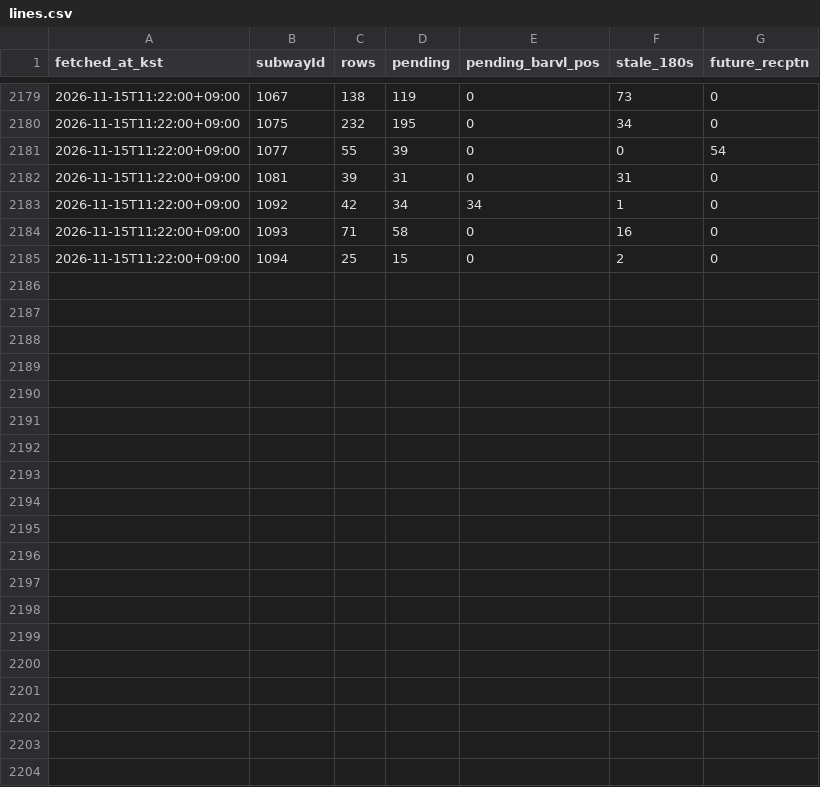
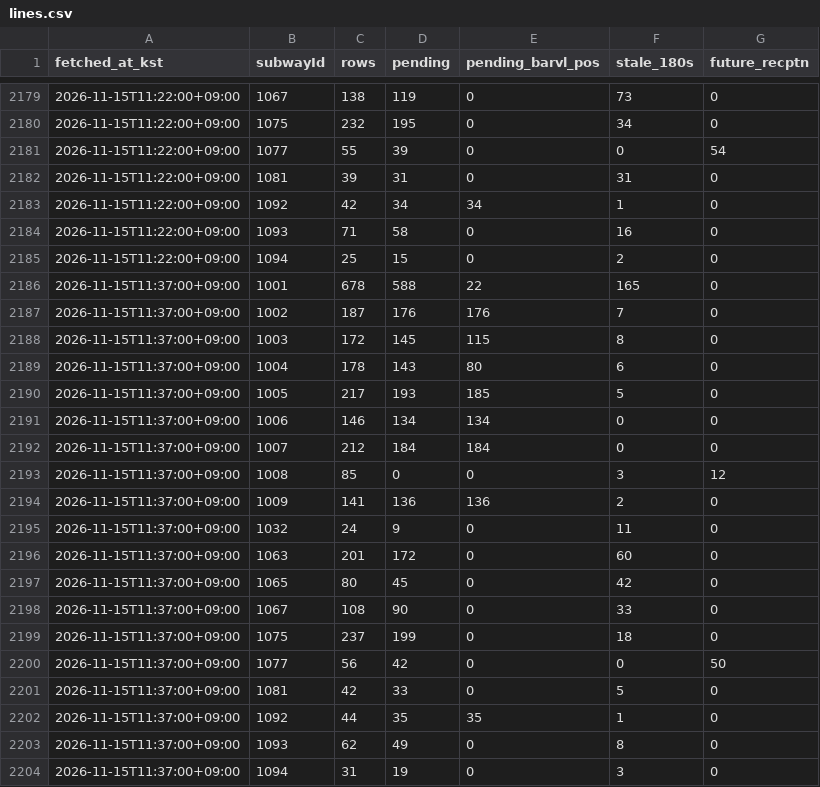
Before and after one commit to kkkkrk/run-or-not-probe, a CSV file: data/lines.csv, drawn as a sheet; only a part is shown, gaps mark what is left out; the diff names each change by its address in the sheet, - before the commit and + after, or states it on an @@ line.

```diff
--- a/data/lines.csv
+++ b/data/lines.csv
+row 2186: 2026-11-15T11:37:00+09:00 | 1001 | 678 | 588 | 22 | 165 | 0
+row 2187: 2026-11-15T11:37:00+09:00 | 1002 | 187 | 176 | 176 | 7 | 0
+row 2188: 2026-11-15T11:37:00+09:00 | 1003 | 172 | 145 | 115 | 8 | 0
+row 2189: 2026-11-15T11:37:00+09:00 | 1004 | 178 | 143 | 80 | 6 | 0
+row 2190: 2026-11-15T11:37:00+09:00 | 1005 | 217 | 193 | 185 | 5 | 0
+row 2191: 2026-11-15T11:37:00+09:00 | 1006 | 146 | 134 | 134 | 0 | 0
+row 2192: 2026-11-15T11:37:00+09:00 | 1007 | 212 | 184 | 184 | 0 | 0
+row 2193: 2026-11-15T11:37:00+09:00 | 1008 | 85 | 0 | 0 | 3 | 12
+row 2194: 2026-11-15T11:37:00+09:00 | 1009 | 141 | 136 | 136 | 2 | 0
+row 2195: 2026-11-15T11:37:00+09:00 | 1032 | 24 | 9 | 0 | 11 | 0
+row 2196: 2026-11-15T11:37:00+09:00 | 1063 | 201 | 172 | 0 | 60 | 0
+row 2197: 2026-11-15T11:37:00+09:00 | 1065 | 80 | 45 | 0 | 42 | 0
+row 2198: 2026-11-15T11:37:00+09:00 | 1067 | 108 | 90 | 0 | 33 | 0
+row 2199: 2026-11-15T11:37:00+09:00 | 1075 | 237 | 199 | 0 | 18 | 0
+row 2200: 2026-11-15T11:37:00+09:00 | 1077 | 56 | 42 | 0 | 0 | 50
+row 2201: 2026-11-15T11:37:00+09:00 | 1081 | 42 | 33 | 0 | 5 | 0
+row 2202: 2026-11-15T11:37:00+09:00 | 1092 | 44 | 35 | 35 | 1 | 0
+row 2203: 2026-11-15T11:37:00+09:00 | 1093 | 62 | 49 | 0 | 8 | 0
+row 2204: 2026-11-15T11:37:00+09:00 | 1094 | 31 | 19 | 0 | 3 | 0
```
Also changed, not shown: data/runs.csv, 2 other files.
